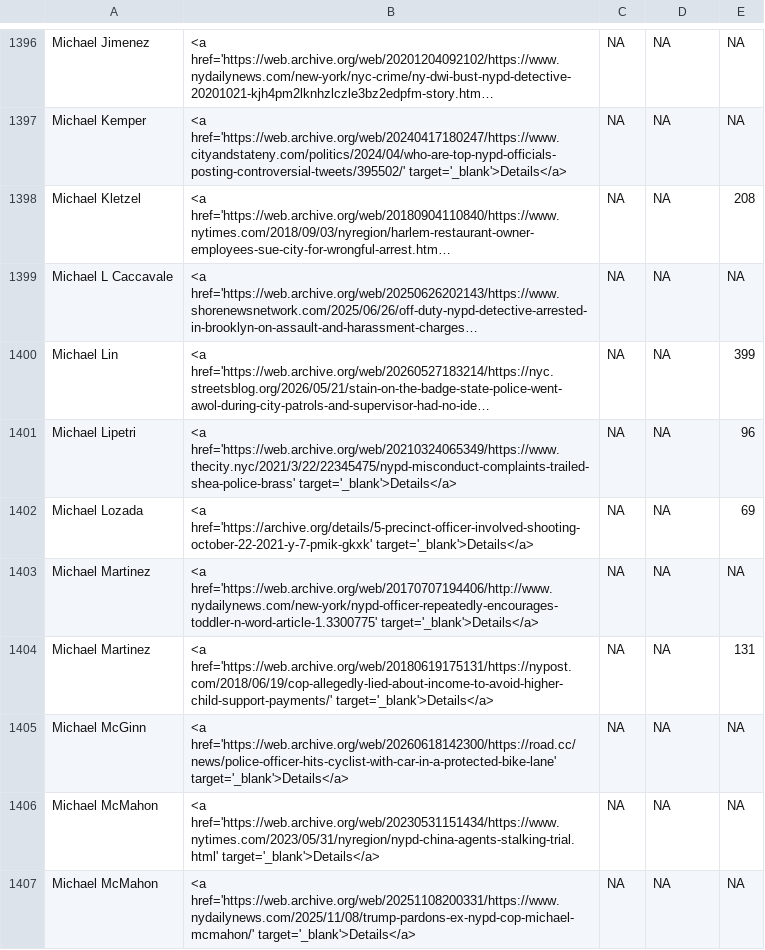
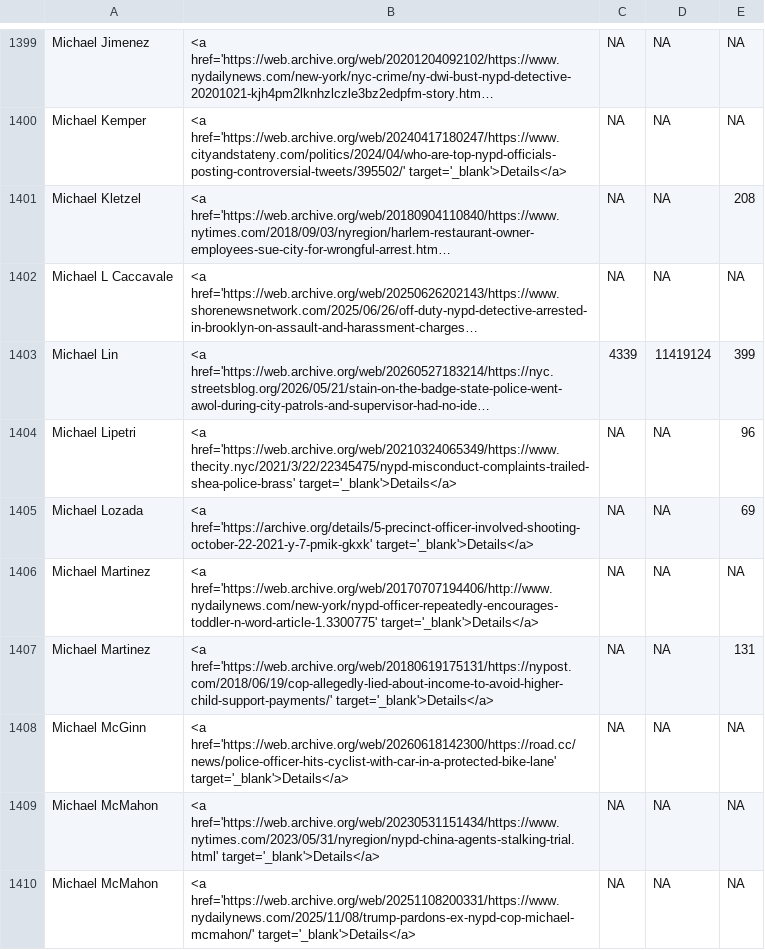
Before and after one commit to the-legal-aid-society/LELU, a TSV file: media/media.tsv, drawn as a sheet; only a part is shown, gaps mark what is left out; long unchanged cells end in …; addresses are those after the commit; the diff covers the shown part only; the diff names each change by its address in the sheet, - before the commit and + after, or states it on an @@ line.

```diff
--- a/media/media.tsv
+++ b/media/media.tsv
-C1403: NA
+C1403: 4339
-D1403: NA
+D1403: 11419124
```
Also changed, not shown: 3 added rows and 4 edited cells elsewhere in this file, 7 other files.
